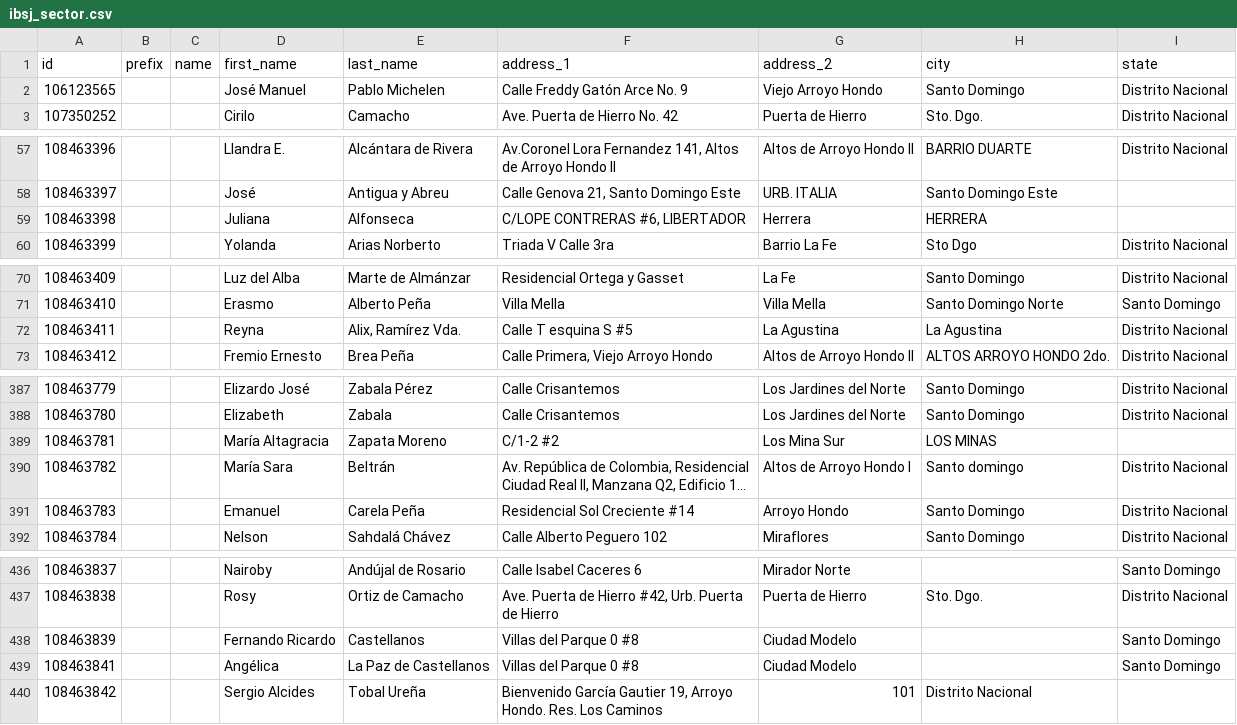
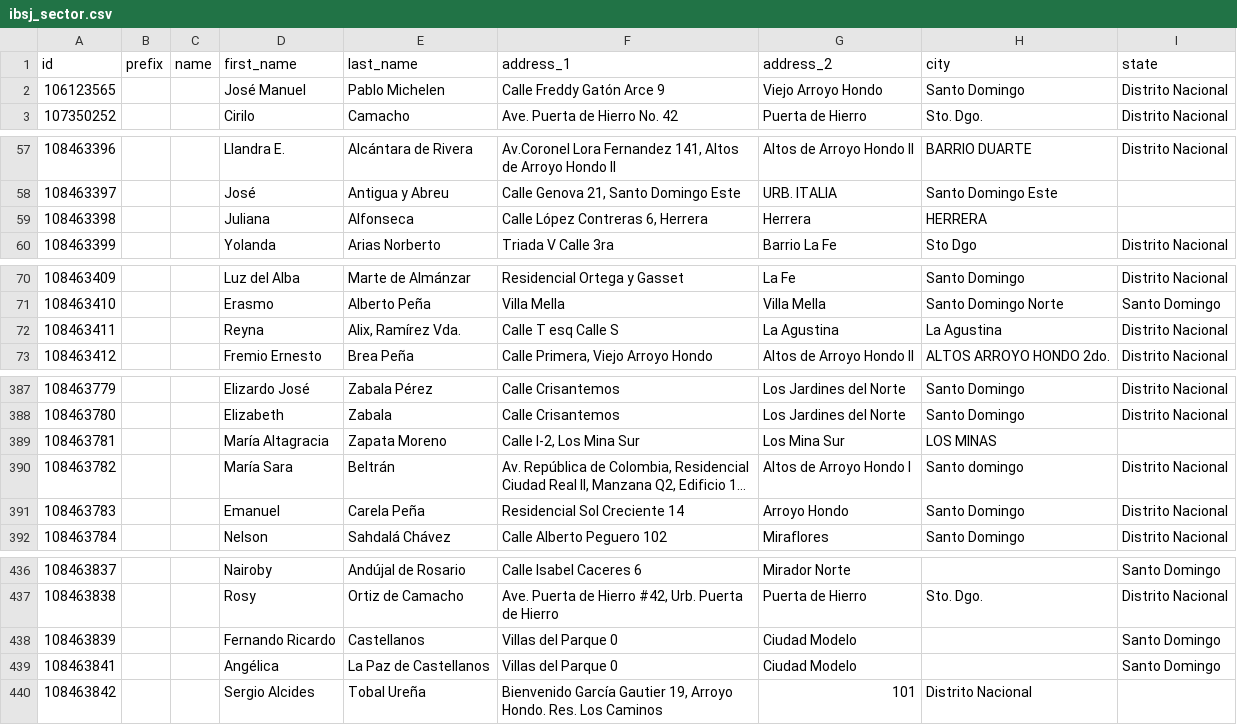
Before and after one commit to srosariofr/IBSJ-Geolocalizacion, a CSV file: ibsj_sector.csv, drawn as a sheet; only a part is shown, gaps mark what is left out; long unchanged cells end in …; the diff covers the shown part only; the diff names each change by its address in the sheet, - before the commit and + after, or states it on an @@ line.

```diff
--- a/ibsj_sector.csv
+++ b/ibsj_sector.csv
-F2 (address_1): Calle Freddy Gatón Arce No. 9
+F2 (address_1): Calle Freddy Gatón Arce 9
-F59 (address_1): C/LOPE CONTRERAS #6, LIBERTADOR
+F59 (address_1): Calle López Contreras 6, Herrera
-F72 (address_1): Calle T esquina S #5
+F72 (address_1): Calle T esq Calle S
-F389 (address_1): C/1-2 #2
+F389 (address_1): Calle I-2, Los Mina Sur
-F391 (address_1): Residencial Sol Creciente #14
+F391 (address_1): Residencial Sol Creciente 14
-F438:F439 (address_1): Villas del Parque 0 #8
+F438:F439 (address_1): Villas del Parque 0
```
Also changed, not shown: 7 edited cells elsewhere in this file, 1 other file.
